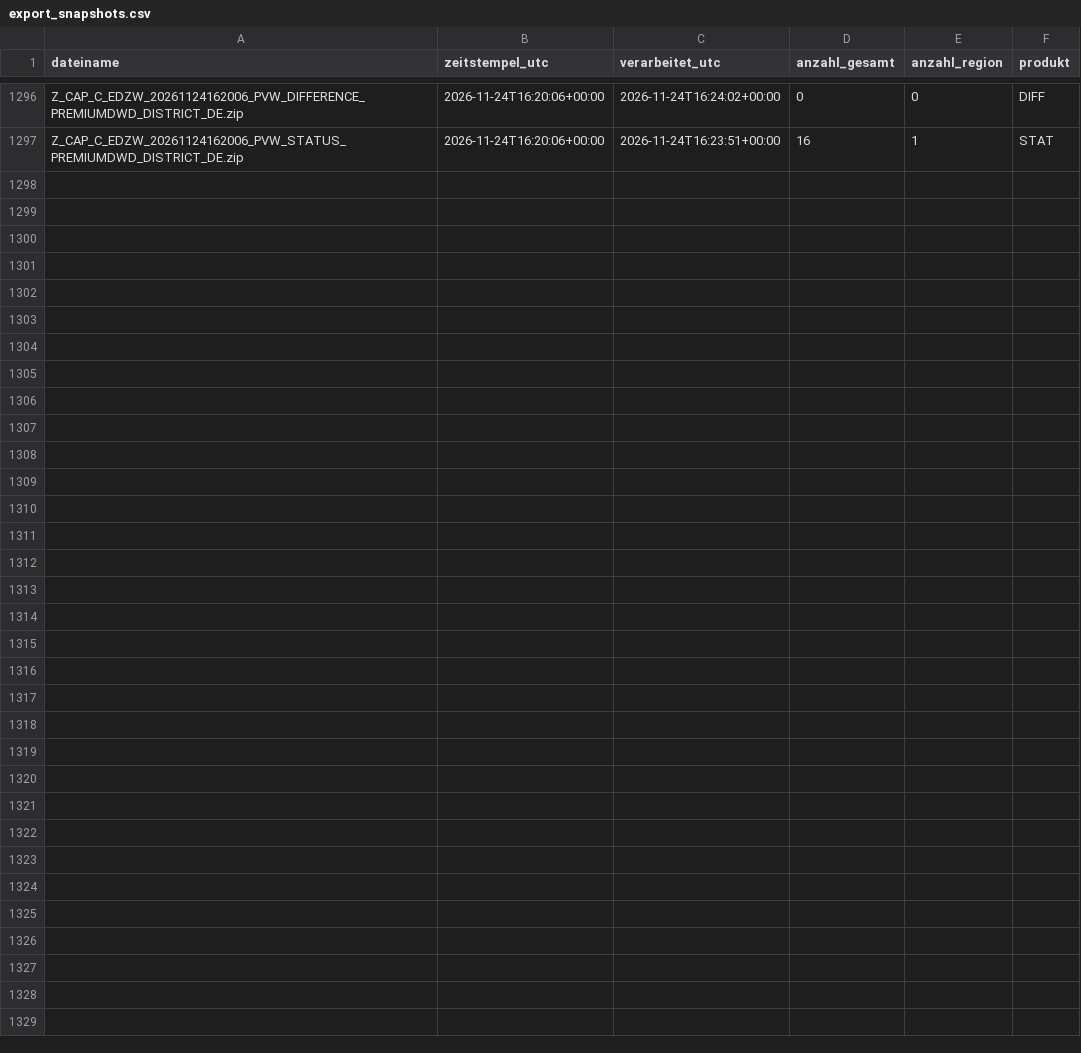
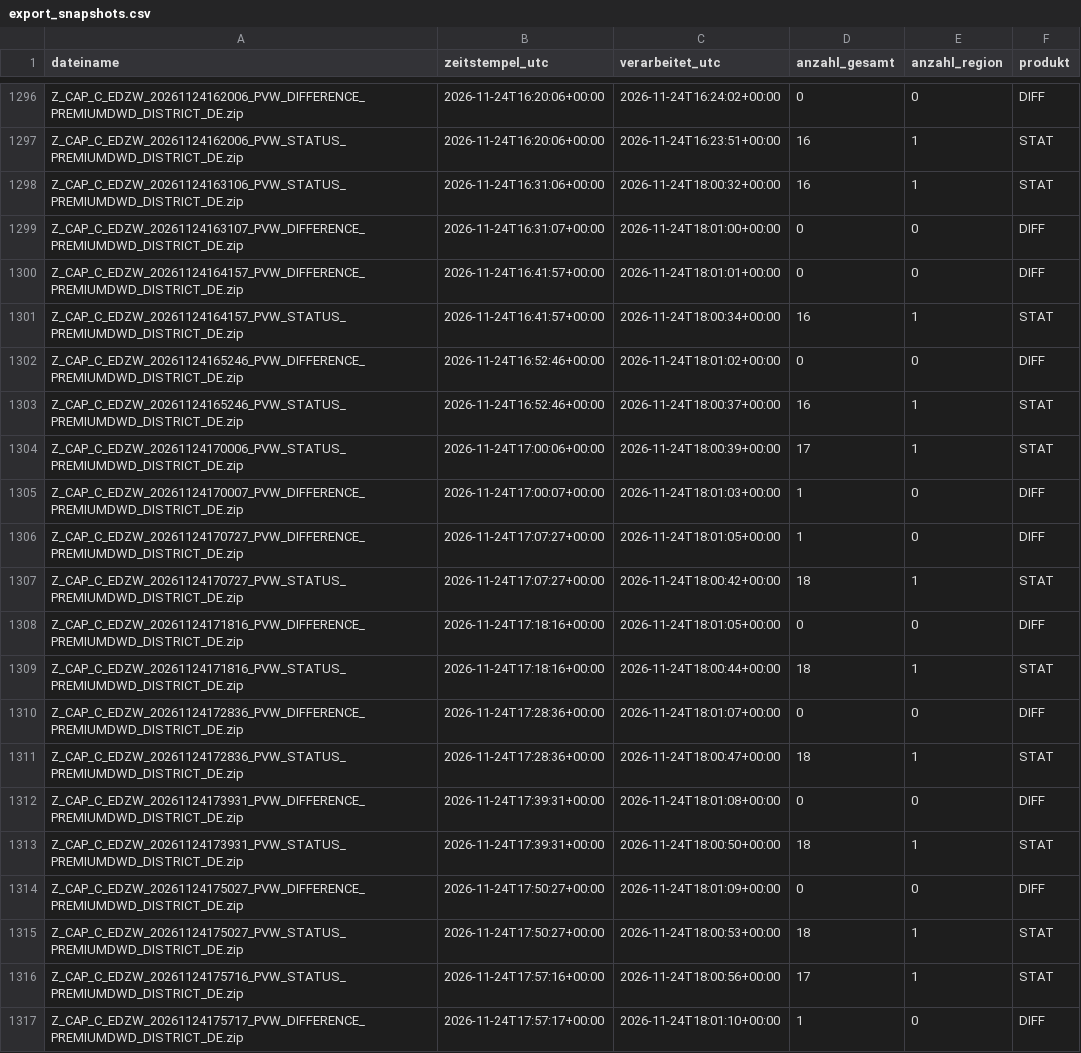
Before and after one commit to gkvkr9m6jt-ctrl/dwd-warnarchiv, a CSV file: export_snapshots.csv, drawn as a sheet; only a part is shown, gaps mark what is left out; the diff names each change by its address in the sheet, - before the commit and + after, or states it on an @@ line.

```diff
--- a/export_snapshots.csv
+++ b/export_snapshots.csv
+row 1298: Z_CAP_C_EDZW_20261124163106_PVW_STATUS_PREMIUMDWD_DISTRICT_DE.zip | 2026-11-24T16:31:06+00:00 | 2026-11-24T18:00:32+00:00 | 16 | 1 | STAT
+row 1299: Z_CAP_C_EDZW_20261124163107_PVW_DIFFERENCE_PREMIUMDWD_DISTRICT_DE.zip | 2026-11-24T16:31:07+00:00 | 2026-11-24T18:01:00+00:00 | 0 | 0 | DIFF
+row 1300: Z_CAP_C_EDZW_20261124164157_PVW_DIFFERENCE_PREMIUMDWD_DISTRICT_DE.zip | 2026-11-24T16:41:57+00:00 | 2026-11-24T18:01:01+00:00 | 0 | 0 | DIFF
+row 1301: Z_CAP_C_EDZW_20261124164157_PVW_STATUS_PREMIUMDWD_DISTRICT_DE.zip | 2026-11-24T16:41:57+00:00 | 2026-11-24T18:00:34+00:00 | 16 | 1 | STAT
+row 1302: Z_CAP_C_EDZW_20261124165246_PVW_DIFFERENCE_PREMIUMDWD_DISTRICT_DE.zip | 2026-11-24T16:52:46+00:00 | 2026-11-24T18:01:02+00:00 | 0 | 0 | DIFF
+row 1303: Z_CAP_C_EDZW_20261124165246_PVW_STATUS_PREMIUMDWD_DISTRICT_DE.zip | 2026-11-24T16:52:46+00:00 | 2026-11-24T18:00:37+00:00 | 16 | 1 | STAT
+row 1304: Z_CAP_C_EDZW_20261124170006_PVW_STATUS_PREMIUMDWD_DISTRICT_DE.zip | 2026-11-24T17:00:06+00:00 | 2026-11-24T18:00:39+00:00 | 17 | 1 | STAT
+row 1305: Z_CAP_C_EDZW_20261124170007_PVW_DIFFERENCE_PREMIUMDWD_DISTRICT_DE.zip | 2026-11-24T17:00:07+00:00 | 2026-11-24T18:01:03+00:00 | 1 | 0 | DIFF
+row 1306: Z_CAP_C_EDZW_20261124170727_PVW_DIFFERENCE_PREMIUMDWD_DISTRICT_DE.zip | 2026-11-24T17:07:27+00:00 | 2026-11-24T18:01:05+00:00 | 1 | 0 | DIFF
+row 1307: Z_CAP_C_EDZW_20261124170727_PVW_STATUS_PREMIUMDWD_DISTRICT_DE.zip | 2026-11-24T17:07:27+00:00 | 2026-11-24T18:00:42+00:00 | 18 | 1 | STAT
+row 1308: Z_CAP_C_EDZW_20261124171816_PVW_DIFFERENCE_PREMIUMDWD_DISTRICT_DE.zip | 2026-11-24T17:18:16+00:00 | 2026-11-24T18:01:05+00:00 | 0 | 0 | DIFF
+row 1309: Z_CAP_C_EDZW_20261124171816_PVW_STATUS_PREMIUMDWD_DISTRICT_DE.zip | 2026-11-24T17:18:16+00:00 | 2026-11-24T18:00:44+00:00 | 18 | 1 | STAT
+row 1310: Z_CAP_C_EDZW_20261124172836_PVW_DIFFERENCE_PREMIUMDWD_DISTRICT_DE.zip | 2026-11-24T17:28:36+00:00 | 2026-11-24T18:01:07+00:00 | 0 | 0 | DIFF
+row 1311: Z_CAP_C_EDZW_20261124172836_PVW_STATUS_PREMIUMDWD_DISTRICT_DE.zip | 2026-11-24T17:28:36+00:00 | 2026-11-24T18:00:47+00:00 | 18 | 1 | STAT
+row 1312: Z_CAP_C_EDZW_20261124173931_PVW_DIFFERENCE_PREMIUMDWD_DISTRICT_DE.zip | 2026-11-24T17:39:31+00:00 | 2026-11-24T18:01:08+00:00 | 0 | 0 | DIFF
+row 1313: Z_CAP_C_EDZW_20261124173931_PVW_STATUS_PREMIUMDWD_DISTRICT_DE.zip | 2026-11-24T17:39:31+00:00 | 2026-11-24T18:00:50+00:00 | 18 | 1 | STAT
+row 1314: Z_CAP_C_EDZW_20261124175027_PVW_DIFFERENCE_PREMIUMDWD_DISTRICT_DE.zip | 2026-11-24T17:50:27+00:00 | 2026-11-24T18:01:09+00:00 | 0 | 0 | DIFF
+row 1315: Z_CAP_C_EDZW_20261124175027_PVW_STATUS_PREMIUMDWD_DISTRICT_DE.zip | 2026-11-24T17:50:27+00:00 | 2026-11-24T18:00:53+00:00 | 18 | 1 | STAT
+row 1316: Z_CAP_C_EDZW_20261124175716_PVW_STATUS_PREMIUMDWD_DISTRICT_DE.zip | 2026-11-24T17:57:16+00:00 | 2026-11-24T18:00:56+00:00 | 17 | 1 | STAT
+row 1317: Z_CAP_C_EDZW_20261124175717_PVW_DIFFERENCE_PREMIUMDWD_DISTRICT_DE.zip | 2026-11-24T17:57:17+00:00 | 2026-11-24T18:01:10+00:00 | 1 | 0 | DIFF
```
Also changed, not shown: export_warnungen_gebiete.csv, 1 other file.
